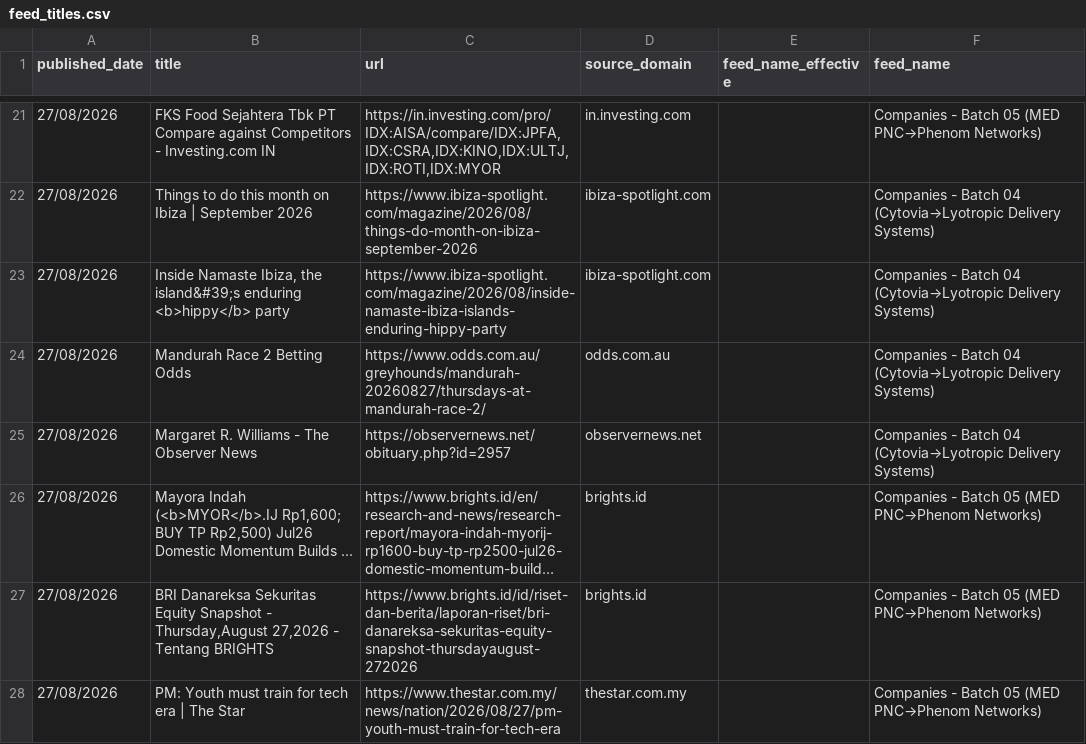
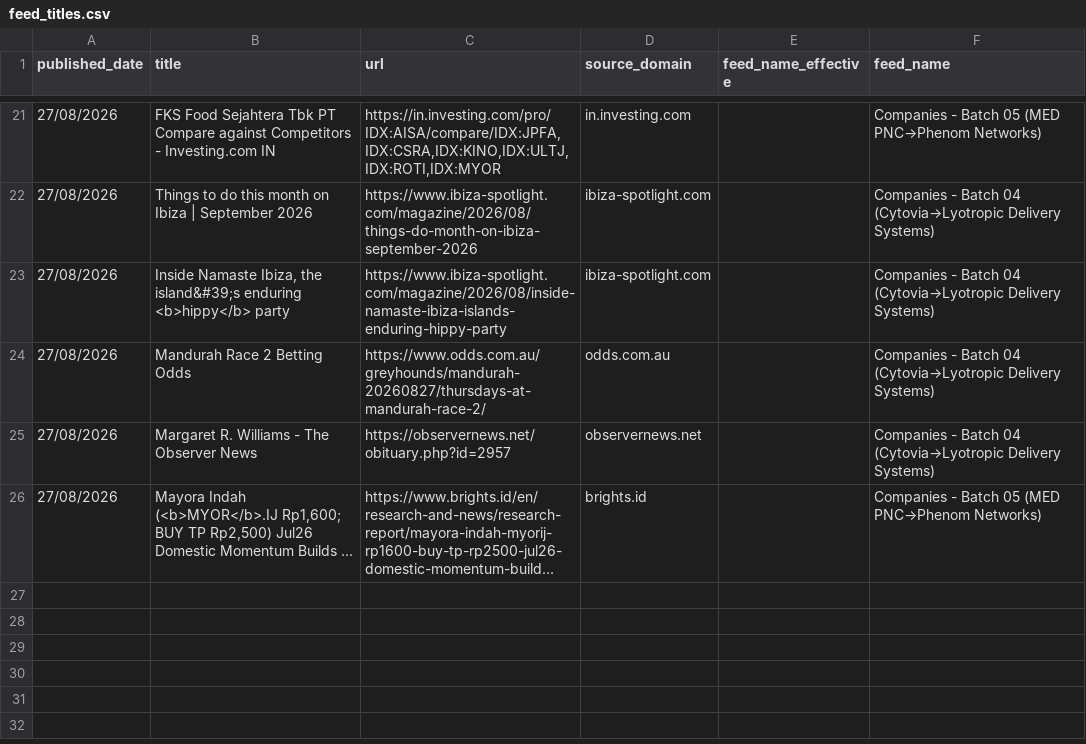
Before and after one commit to elyashivzangen/yissum-science, a CSV file: data_new_updater/feed_titles.csv, drawn as a sheet; only a part is shown, gaps mark what is left out; long unchanged cells end in …; the diff names each change by its address in the sheet, - before the commit and + after, or states it on an @@ line.

```diff
--- a/data_new_updater/feed_titles.csv
+++ b/data_new_updater/feed_titles.csv
-row 27: 27/08/2026 | BRI Danareksa Sekuritas Equity Snapshot - Thursday,August 27,2026 - Tentang BRIGHTS | https://www.brights.id/id/riset-dan-berita/laporan-riset/bri-danareksa-sekuritas-equity-snapshot-thursdayaugust-272026 | brights.id |  | Companies - Batch 05 (MED PNC→Phenom Networks)
-row 28: 27/08/2026 | PM: Youth must train for tech era | The Star | https://www.thestar.com.my/news/nation/2026/08/27/pm-youth-must-train-for-tech-era | thestar.com.my |  | Companies - Batch 05 (MED PNC→Phenom Networks)
```
Also changed, not shown: data_new_updater/feed.csv, data_new_updater/feed_compact.csv, 2 other files.
